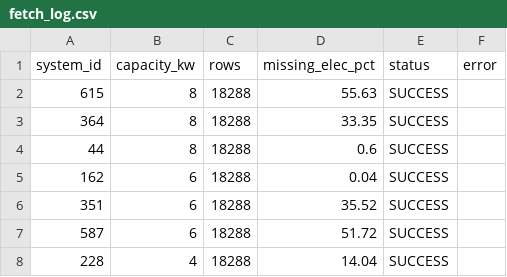
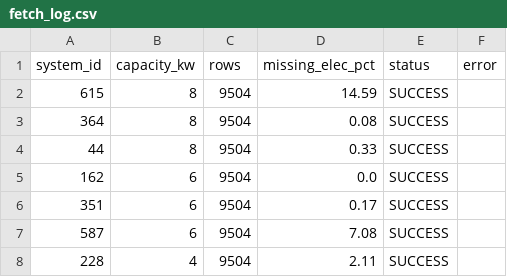
Before and after one commit to Arqum01/HeatPump, a CSV file: data/Raw/fetch_log.csv, drawn as a sheet.

```diff
--- a/data/Raw/fetch_log.csv
+++ b/data/Raw/fetch_log.csv
@@ -1,8 +1,8 @@
 system_id,capacity_kw,rows,missing_elec_pct,status,error
-615,8,18288,55.63,SUCCESS,
-364,8,18288,33.35,SUCCESS,
-44,8,18288,0.6,SUCCESS,
-162,6,18288,0.04,SUCCESS,
-351,6,18288,35.52,SUCCESS,
-587,6,18288,51.72,SUCCESS,
-228,4,18288,14.04,SUCCESS,
+615,8,9504,14.59,SUCCESS,
+364,8,9504,0.08,SUCCESS,
+44,8,9504,0.33,SUCCESS,
+162,6,9504,0.0,SUCCESS,
+351,6,9504,0.17,SUCCESS,
+587,6,9504,7.08,SUCCESS,
+228,4,9504,2.11,SUCCESS,
```
Also changed, not shown: data/processed/cleaning_report.csv, 26 other files.
